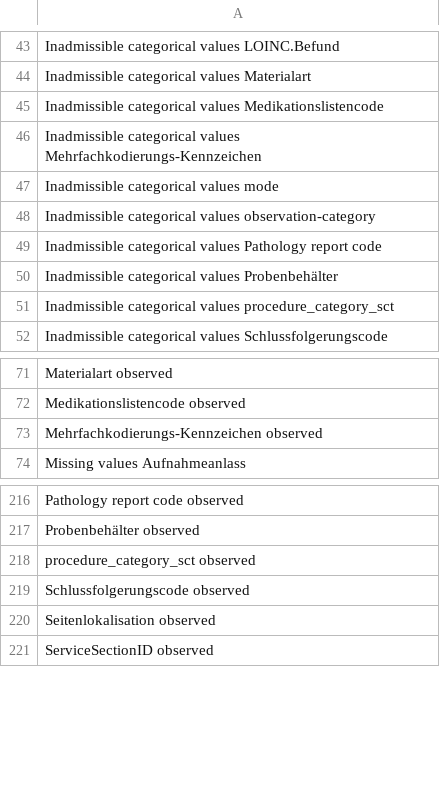
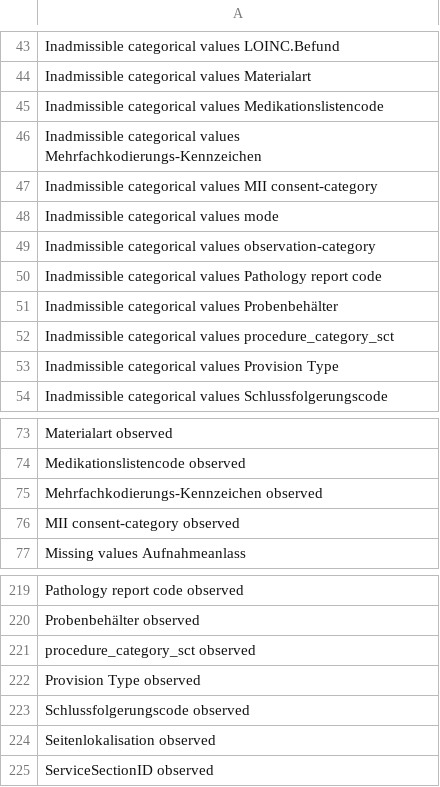
Before and after one commit to sfreiesleben/FHIRwood, a CSV file: DQA_check_names.csv, drawn as a sheet; only a part is shown, gaps mark what is left out.

```diff
--- a/DQA_check_names.csv
+++ b/DQA_check_names.csv
@@ -46,2 +46,3 @@ Inadmissible categorical values Medikationslistencode
 Inadmissible categorical values Mehrfachkodierungs-Kennzeichen
+Inadmissible categorical values MII consent-category
 Inadmissible categorical values mode
@@ -51,2 +52,3 @@ Inadmissible categorical values Probenbehälter
 Inadmissible categorical values procedure_category_sct
+Inadmissible categorical values Provision Type
 Inadmissible categorical values Schlussfolgerungscode
@@ -73,2 +75,3 @@ Medikationslistencode observed
 Mehrfachkodierungs-Kennzeichen observed
+MII consent-category observed
 Missing values Aufnahmeanlass
@@ -218,2 +221,3 @@ Probenbehälter observed
 procedure_category_sct observed
+Provision Type observed
 Schlussfolgerungscode observed
```
Also changed, not shown: 17 other files.
